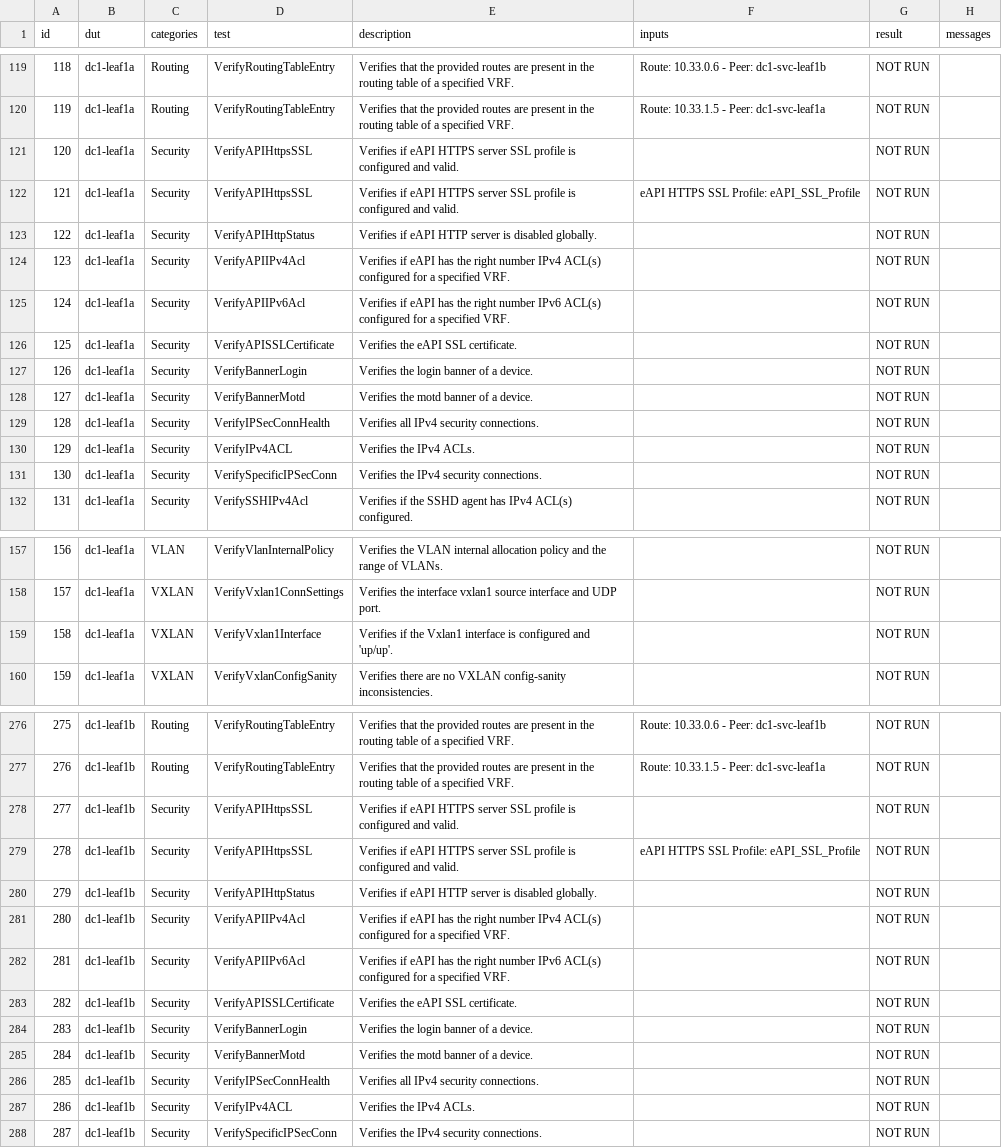
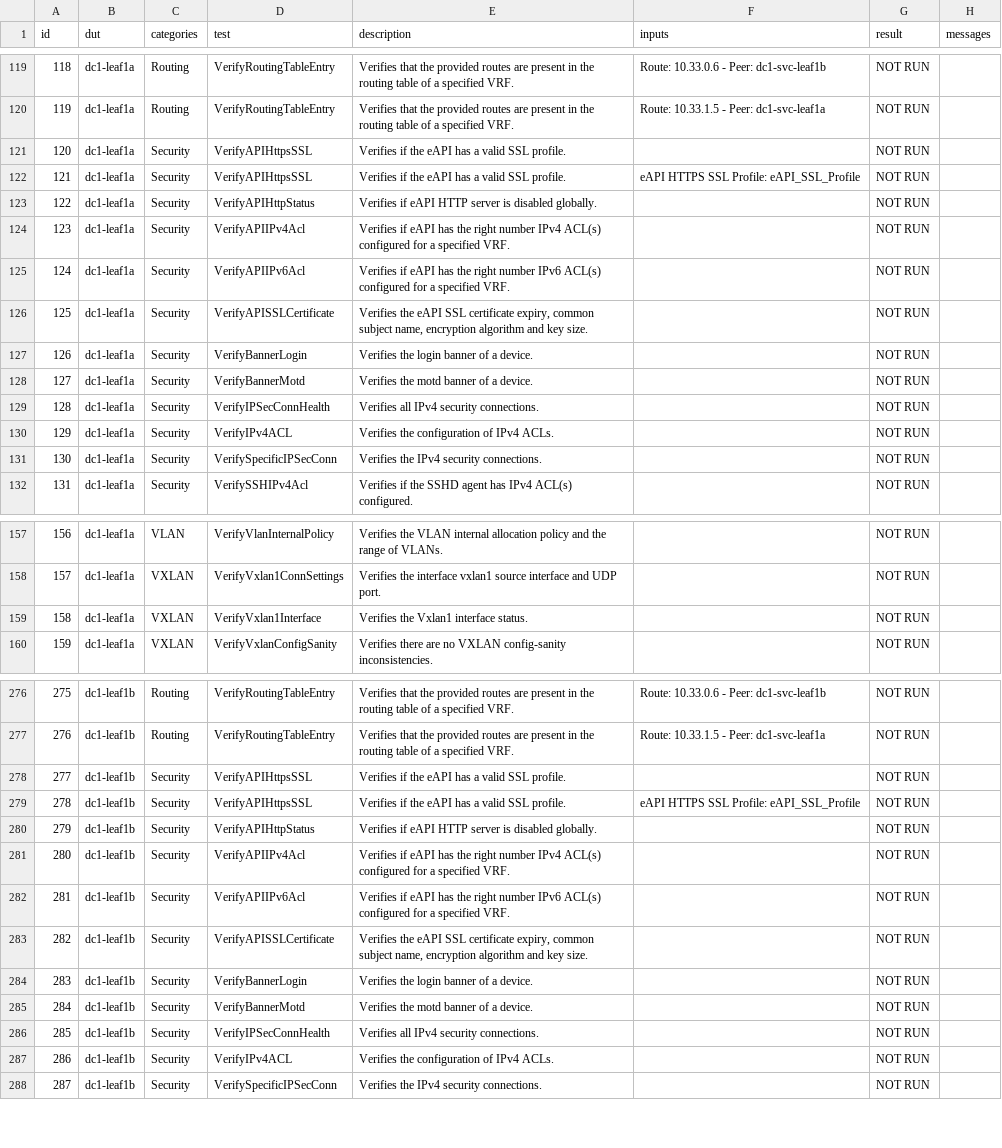
Before and after one commit to zxshah/avd, a CSV file: ansible_collections/arista/avd/molecule/eos_validate_state/reports/FABRIC-state.csv, drawn as a sheet; only a part is shown, gaps mark what is left out; the diff covers the shown part only.

```diff
--- a/ansible_collections/arista/avd/molecule/eos_validate_state/reports/FABRIC-state.csv
+++ b/ansible_collections/arista/avd/molecule/eos_validate_state/reports/FABRIC-state.csv
@@ -120,4 +120,4 @@ id,dut,categories,test,description,inputs,result,messages
 119,dc1-leaf1a,Routing,VerifyRoutingTableEntry,Verifies that the provided routes are present in the routing table of a specified VRF.,Route: 10.33.1.5 - Peer: dc1-svc-leaf1a,NOT RUN,
-120,dc1-leaf1a,Security,VerifyAPIHttpsSSL,Verifies if eAPI HTTPS server SSL profile is configured and valid.,,NOT RUN,
-121,dc1-leaf1a,Security,VerifyAPIHttpsSSL,Verifies if eAPI HTTPS server SSL profile is configured and valid.,eAPI HTTPS SSL Profile: eAPI_SSL_Profile,NOT RUN,
+120,dc1-leaf1a,Security,VerifyAPIHttpsSSL,Verifies if the eAPI has a valid SSL profile.,,NOT RUN,
+121,dc1-leaf1a,Security,VerifyAPIHttpsSSL,Verifies if the eAPI has a valid SSL profile.,eAPI HTTPS SSL Profile: eAPI_SSL_Profile,NOT RUN,
 122,dc1-leaf1a,Security,VerifyAPIHttpStatus,Verifies if eAPI HTTP server is disabled globally.,,NOT RUN,
@@ -125,3 +125,3 @@ id,dut,categories,test,description,inputs,result,messages
 124,dc1-leaf1a,Security,VerifyAPIIPv6Acl,Verifies if eAPI has the right number IPv6 ACL(s) configured for a specified VRF.,,NOT RUN,
-125,dc1-leaf1a,Security,VerifyAPISSLCertificate,Verifies the eAPI SSL certificate.,,NOT RUN,
+125,dc1-leaf1a,Security,VerifyAPISSLCertificate,"Verifies the eAPI SSL certificate expiry, common subject name, encryption algorithm and key size.",,NOT RUN,
 126,dc1-leaf1a,Security,VerifyBannerLogin,Verifies the login banner of a device.,,NOT RUN,
@@ -129,3 +129,3 @@ id,dut,categories,test,description,inputs,result,messages
 128,dc1-leaf1a,Security,VerifyIPSecConnHealth,Verifies all IPv4 security connections.,,NOT RUN,
-129,dc1-leaf1a,Security,VerifyIPv4ACL,Verifies the IPv4 ACLs.,,NOT RUN,
+129,dc1-leaf1a,Security,VerifyIPv4ACL,Verifies the configuration of IPv4 ACLs.,,NOT RUN,
 130,dc1-leaf1a,Security,VerifySpecificIPSecConn,Verifies the IPv4 security connections.,,NOT RUN,
@@ -158,3 +158,3 @@ id,dut,categories,test,description,inputs,result,messages
 157,dc1-leaf1a,VXLAN,VerifyVxlan1ConnSettings,Verifies the interface vxlan1 source interface and UDP port.,,NOT RUN,
-158,dc1-leaf1a,VXLAN,VerifyVxlan1Interface,Verifies if the Vxlan1 interface is configured and 'up/up'.,,NOT RUN,
+158,dc1-leaf1a,VXLAN,VerifyVxlan1Interface,Verifies the Vxlan1 interface status.,,NOT RUN,
 159,dc1-leaf1a,VXLAN,VerifyVxlanConfigSanity,Verifies there are no VXLAN config-sanity inconsistencies.,,NOT RUN,
@@ -277,4 +277,4 @@ id,dut,categories,test,description,inputs,result,messages
 276,dc1-leaf1b,Routing,VerifyRoutingTableEntry,Verifies that the provided routes are present in the routing table of a specified VRF.,Route: 10.33.1.5 - Peer: dc1-svc-leaf1a,NOT RUN,
-277,dc1-leaf1b,Security,VerifyAPIHttpsSSL,Verifies if eAPI HTTPS server SSL profile is configured and valid.,,NOT RUN,
-278,dc1-leaf1b,Security,VerifyAPIHttpsSSL,Verifies if eAPI HTTPS server SSL profile is configured and valid.,eAPI HTTPS SSL Profile: eAPI_SSL_Profile,NOT RUN,
+277,dc1-leaf1b,Security,VerifyAPIHttpsSSL,Verifies if the eAPI has a valid SSL profile.,,NOT RUN,
+278,dc1-leaf1b,Security,VerifyAPIHttpsSSL,Verifies if the eAPI has a valid SSL profile.,eAPI HTTPS SSL Profile: eAPI_SSL_Profile,NOT RUN,
 279,dc1-leaf1b,Security,VerifyAPIHttpStatus,Verifies if eAPI HTTP server is disabled globally.,,NOT RUN,
@@ -282,3 +282,3 @@ id,dut,categories,test,description,inputs,result,messages
 281,dc1-leaf1b,Security,VerifyAPIIPv6Acl,Verifies if eAPI has the right number IPv6 ACL(s) configured for a specified VRF.,,NOT RUN,
-282,dc1-leaf1b,Security,VerifyAPISSLCertificate,Verifies the eAPI SSL certificate.,,NOT RUN,
+282,dc1-leaf1b,Security,VerifyAPISSLCertificate,"Verifies the eAPI SSL certificate expiry, common subject name, encryption algorithm and key size.",,NOT RUN,
 283,dc1-leaf1b,Security,VerifyBannerLogin,Verifies the login banner of a device.,,NOT RUN,
@@ -286,3 +286,3 @@ id,dut,categories,test,description,inputs,result,messages
 285,dc1-leaf1b,Security,VerifyIPSecConnHealth,Verifies all IPv4 security connections.,,NOT RUN,
-286,dc1-leaf1b,Security,VerifyIPv4ACL,Verifies the IPv4 ACLs.,,NOT RUN,
+286,dc1-leaf1b,Security,VerifyIPv4ACL,Verifies the configuration of IPv4 ACLs.,,NOT RUN,
 287,dc1-leaf1b,Security,VerifySpecificIPSecConn,Verifies the IPv4 security connections.,,NOT RUN,
```
Also changed, not shown: 118 edited cells elsewhere in this file, ansible_collections/arista/avd/molecule/anta_runner/anta/reports/allow_bgp_vrfs_run/anta_report.csv, ansible_collections/arista/avd/molecule/anta_runner/anta/reports/default_run/anta_report.csv, 35 other files.
